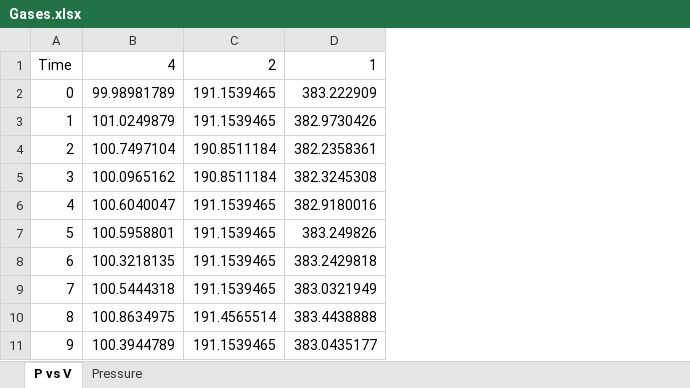
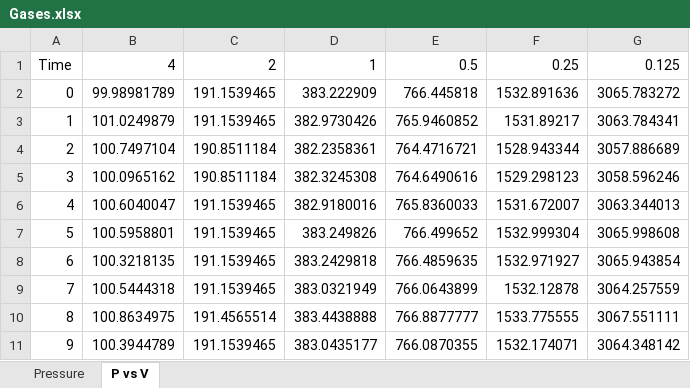
Before and after one commit to pmpatel-udallas/PChemLab, an Excel workbook: Tutorial Data/Gases.xlsx, sheet P vs V, drawn as a sheet; only a part is shown; values as stored, in another font and other column widths than the file's, no borders; the diff names each change by its address in the sheet, - before the commit and + after, or states it on an @@ line.

Commit message:
Updating data files

```diff
--- a/Tutorial Data/Gases.xlsx (sheet P vs V)
+++ b/Tutorial Data/Gases.xlsx (sheet P vs V)
@@ sheet tab order changed: Pressure | P vs V @@
+column E, rows 1-11: 0.5 | 766.445818 | 765.9460852 | 764.4716721 | 764.6490616 | 765.8360033 | 766.499652 | 766.4859635 | 766.0643899 | 766.8877777 | 766.0870355
+column F, rows 1-11: 0.25 | 1532.891636 | 1531.89217 | 1528.943344 | 1529.298123 | 1531.672007 | 1532.999304 | 1532.971927 | 1532.12878 | 1533.775555 | 1532.174071
+column G, rows 1-11: 0.125 | 3065.783272 | 3063.784341 | 3057.886689 | 3058.596246 | 3063.344013 | 3065.998608 | 3065.943854 | 3064.257559 | 3067.551111 | 3064.348142
```
